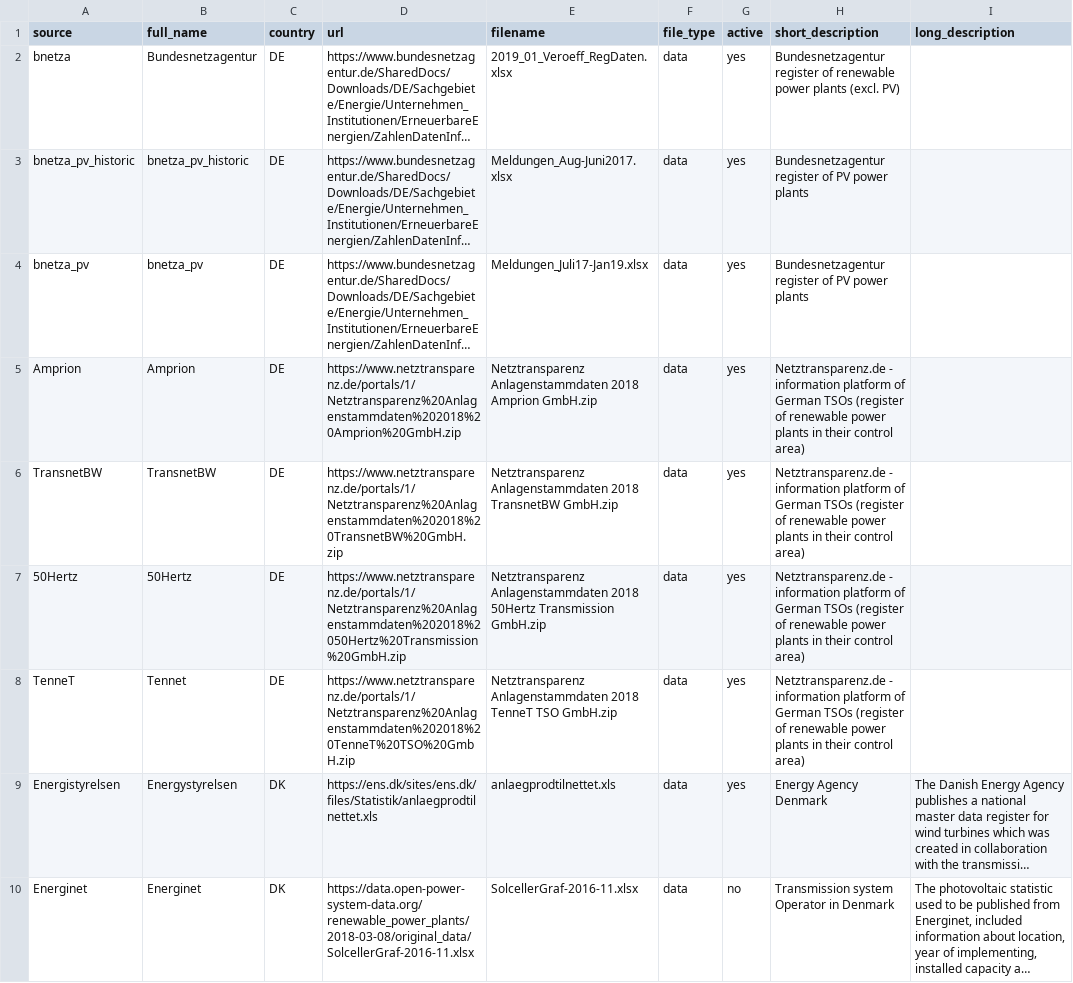
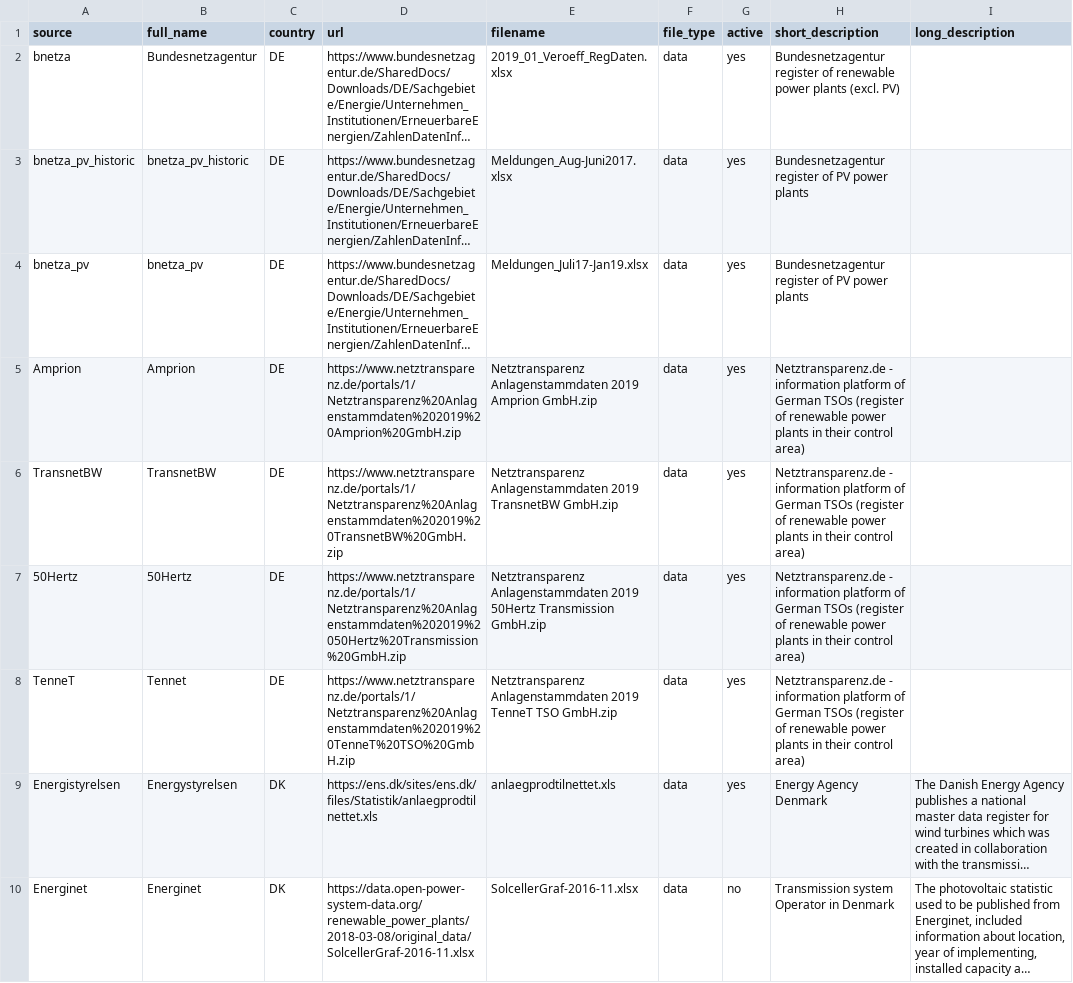
Before and after one commit to Open-Power-System-Data/renewable_power_plants, a CSV file: input/sources.csv, drawn as a sheet; only a part is shown; long unchanged cells end in …; the diff names each change by its address in the sheet, - before the commit and + after, or states it on an @@ line.

```diff
--- a/input/sources.csv
+++ b/input/sources.csv
-D5 (url): https://www.netztransparenz.de/portals/1/Netztransparenz%20Anlagenstammdaten%202018%20Amprion%20GmbH.zip
+D5 (url): https://www.netztransparenz.de/portals/1/Netztransparenz%20Anlagenstammdaten%202019%20Amprion%20GmbH.zip
-E5 (filename): Netztransparenz Anlagenstammdaten 2018 Amprion GmbH.zip
+E5 (filename): Netztransparenz Anlagenstammdaten 2019 Amprion GmbH.zip
-D6 (url): https://www.netztransparenz.de/portals/1/Netztransparenz%20Anlagenstammdaten%202018%20TransnetBW%20GmbH.zip
+D6 (url): https://www.netztransparenz.de/portals/1/Netztransparenz%20Anlagenstammdaten%202019%20TransnetBW%20GmbH.zip
-E6 (filename): Netztransparenz Anlagenstammdaten 2018 TransnetBW GmbH.zip
+E6 (filename): Netztransparenz Anlagenstammdaten 2019 TransnetBW GmbH.zip
-D7 (url): https://www.netztransparenz.de/portals/1/Netztransparenz%20Anlagenstammdaten%202018%2050Hertz%20Transmission%20GmbH.zip
+D7 (url): https://www.netztransparenz.de/portals/1/Netztransparenz%20Anlagenstammdaten%202019%2050Hertz%20Transmission%20GmbH.zip
-E7 (filename): Netztransparenz Anlagenstammdaten 2018 50Hertz Transmission…
+E7 (filename): Netztransparenz Anlagenstammdaten 2019 50Hertz Transmission…
-D8 (url): https://www.netztransparenz.de/portals/1/Netztransparenz%20Anlagenstammdaten%202018%20TenneT%20TSO%20GmbH.zip
+D8 (url): https://www.netztransparenz.de/portals/1/Netztransparenz%20Anlagenstammdaten%202019%20TenneT%20TSO%20GmbH.zip
-E8 (filename): Netztransparenz Anlagenstammdaten 2018 TenneT TSO…
+E8 (filename): Netztransparenz Anlagenstammdaten 2019 TenneT TSO…
```
Also changed, not shown: input/countries.csv, 2 other files.
